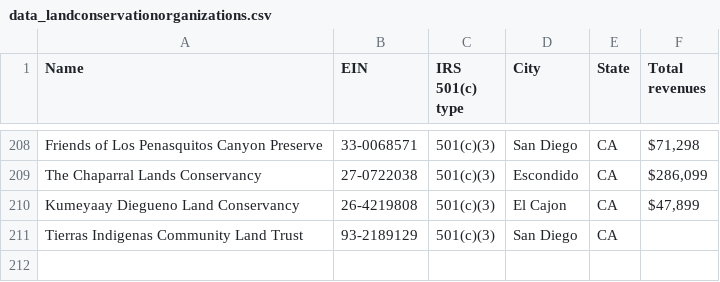
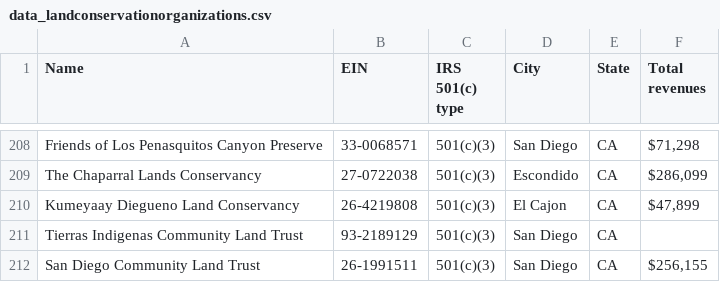
Before and after one commit to pluricalifornia/powermap, a CSV file: data_landconservationorganizations.csv, drawn as a sheet; only a part is shown, gaps mark what is left out; the diff names each change by its address in the sheet, - before the commit and + after, or states it on an @@ line.

Commit message:
Update data_landconservationorganizations.csv

```diff
--- a/data_landconservationorganizations.csv
+++ b/data_landconservationorganizations.csv
+row 212: San Diego Community Land Trust | 26-1991511 | 501(c)(3) | San Diego | CA | $256,155
```
